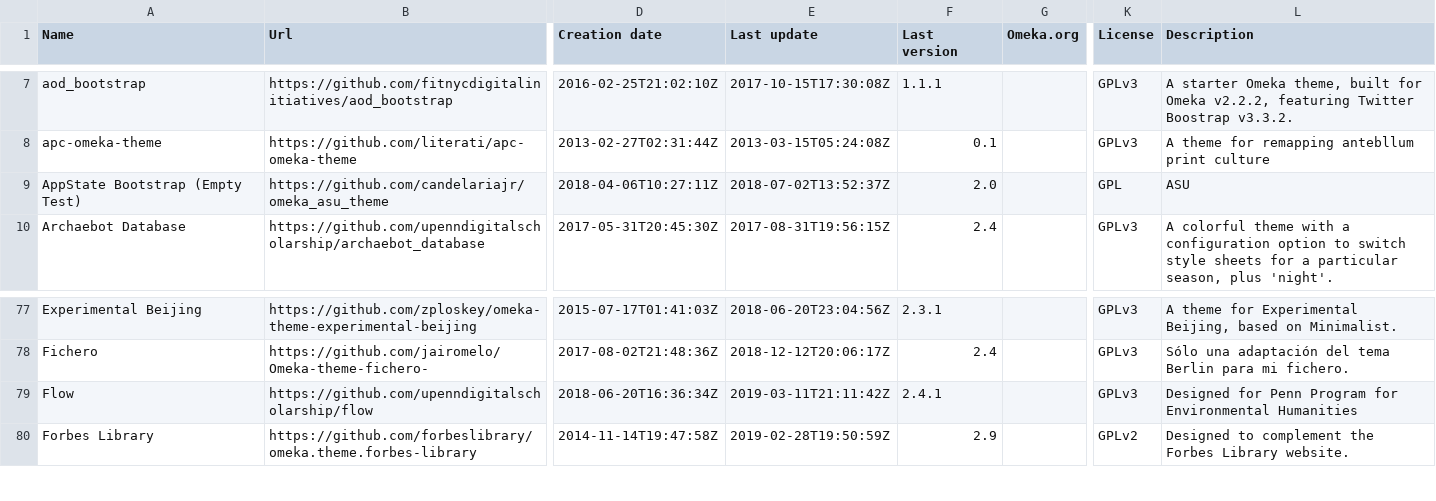
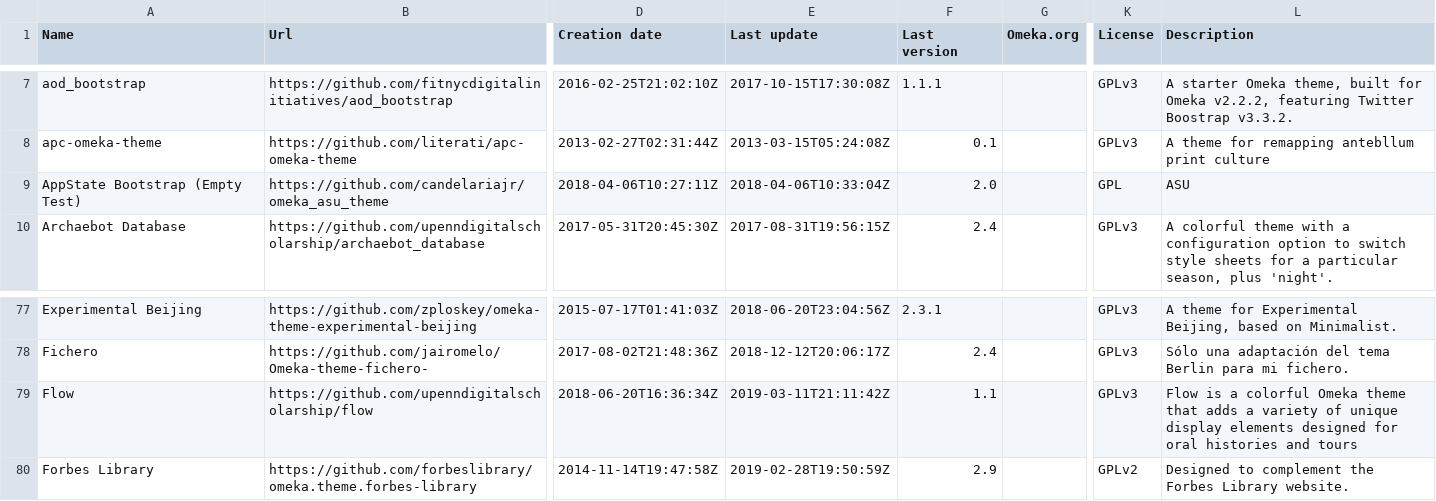
Before and after one commit to Daniel-KM/UpgradeToOmekaS, a CSV file: _data/omeka_themes.csv, drawn as a sheet; only a part is shown, gaps mark what is left out; the diff names each change by its address in the sheet, - before the commit and + after, or states it on an @@ line.

Commit message:
Updated lists.

```diff
--- a/_data/omeka_themes.csv
+++ b/_data/omeka_themes.csv
-E9 (Last update): 2018-07-02T13:52:37Z
+E9 (Last update): 2018-04-06T10:33:04Z
-F79 (Last version): 2.4.1
+F79 (Last version): 1.1
-L79 (Description): Designed for Penn Program for Environmental Humanities
+L79 (Description): Flow is a colorful Omeka theme that adds a variety of unique display elements designed for oral histories and tours
```
Also changed, not shown: _data/omeka_plugins.csv, _data/omeka_s_modules.csv.
